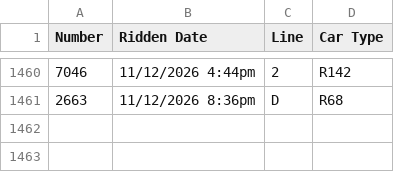
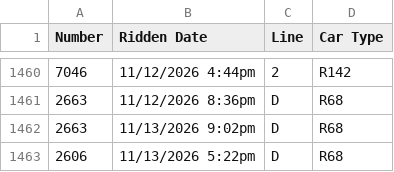
Before and after one commit to CalebRoenigk/subway-ride-visualizer, a CSV file: public/data/rides.csv, drawn as a sheet; only a part is shown, gaps mark what is left out; the diff names each change by its address in the sheet, - before the commit and + after, or states it on an @@ line.

```diff
--- a/public/data/rides.csv
+++ b/public/data/rides.csv
+row 1462: 2663 | 11/13/2026 9:02pm | D | R68
+row 1463: 2606 | 11/13/2026 5:22pm | D | R68
```
Also changed, not shown: 1 other file.
